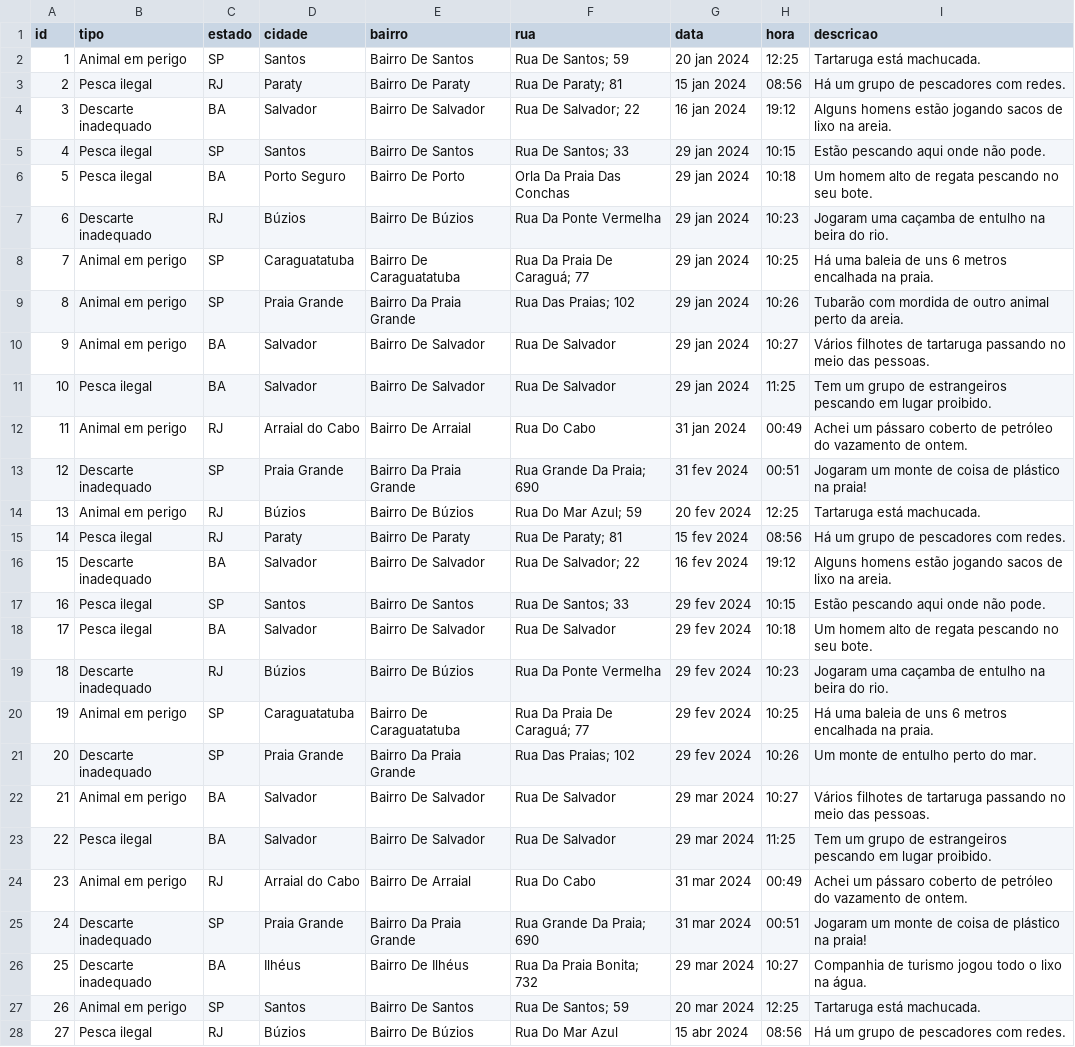
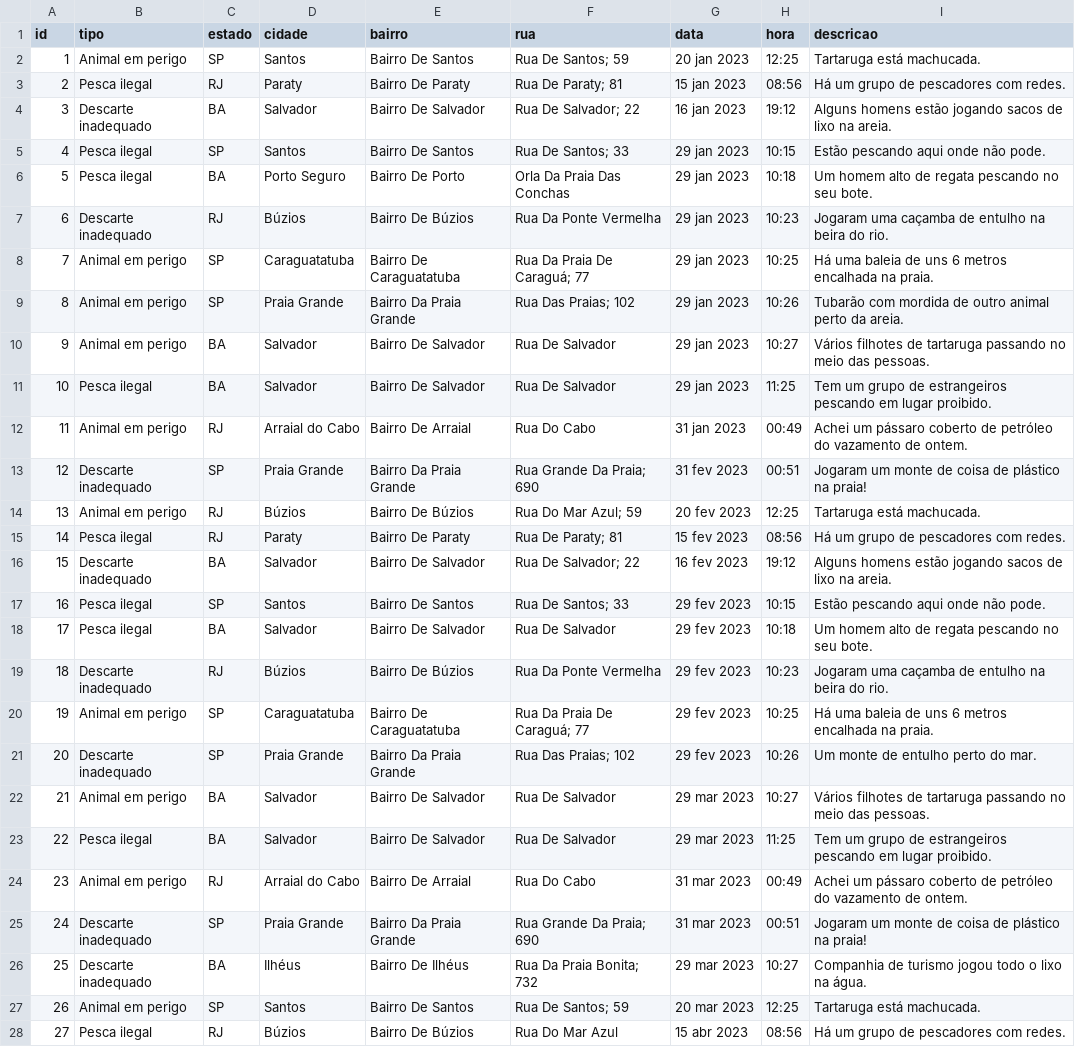
Before and after one commit to gabrielfalanga/gs-python, a CSV file: chamados.csv, drawn as a sheet; only a part is shown; the diff covers the shown part only; the diff names each change by its address in the sheet, - before the commit and + after, or states it on an @@ line.

```diff
--- a/chamados.csv
+++ b/chamados.csv
-G2 (data): 20 jan 2024
+G2 (data): 20 jan 2023
-G3 (data): 15 jan 2024
+G3 (data): 15 jan 2023
-G4 (data): 16 jan 2024
+G4 (data): 16 jan 2023
-G5:G11 (data): 29 jan 2024
+G5:G11 (data): 29 jan 2023
-G12 (data): 31 jan 2024
+G12 (data): 31 jan 2023
-G13 (data): 31 fev 2024
+G13 (data): 31 fev 2023
-G14 (data): 20 fev 2024
+G14 (data): 20 fev 2023
-G15 (data): 15 fev 2024
+G15 (data): 15 fev 2023
-G16 (data): 16 fev 2024
+G16 (data): 16 fev 2023
-G17:G21 (data): 29 fev 2024
+G17:G21 (data): 29 fev 2023
-G22:G23 (data): 29 mar 2024
+G22:G23 (data): 29 mar 2023
-G24:G25 (data): 31 mar 2024
+G24:G25 (data): 31 mar 2023
-G26 (data): 29 mar 2024
+G26 (data): 29 mar 2023
-G27 (data): 20 mar 2024
+G27 (data): 20 mar 2023
-G28 (data): 15 abr 2024
+G28 (data): 15 abr 2023
```
Also changed, not shown: 73 edited cells elsewhere in this file, 1 other file.
